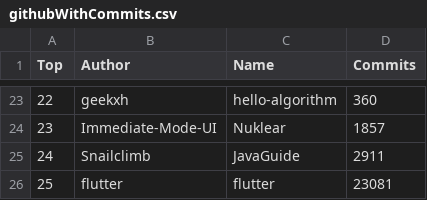
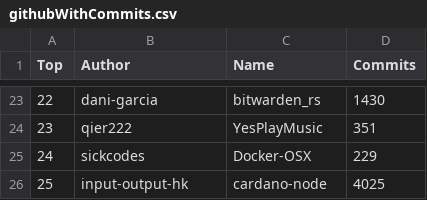
Before and after one commit to afdezfraga/afdezfraga.github.io, a CSV file: githubWithCommits.csv, drawn as a sheet; only a part is shown, gaps mark what is left out; the diff covers the shown part only.

```diff
--- a/githubWithCommits.csv
+++ b/githubWithCommits.csv
@@ -23,4 +23,4 @@ Top,Author,Name,Commits
-22,geekxh,hello-algorithm,360
-23,Immediate-Mode-UI,Nuklear,1857
-24,Snailclimb,JavaGuide,2911
-25,flutter,flutter,23081
+22,dani-garcia,bitwarden_rs,1430
+23,qier222,YesPlayMusic,351
+24,sickcodes,Docker-OSX,229
+25,input-output-hk,cardano-node,4025
```
Also changed, not shown: 60 edited cells elsewhere in this file, 1 other file.
